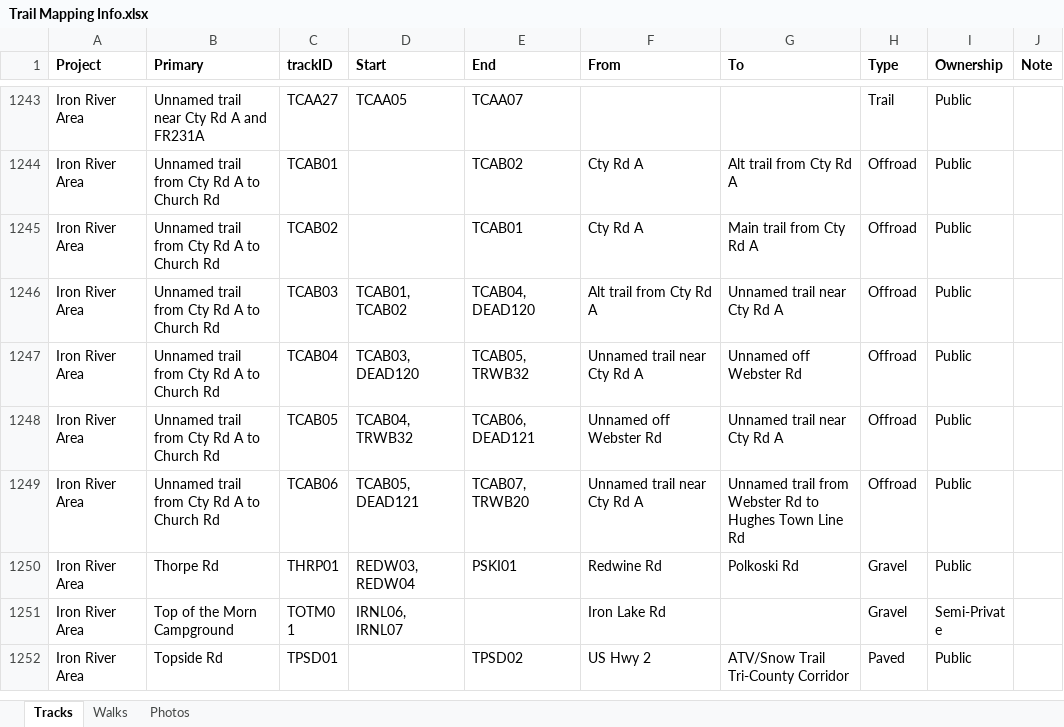
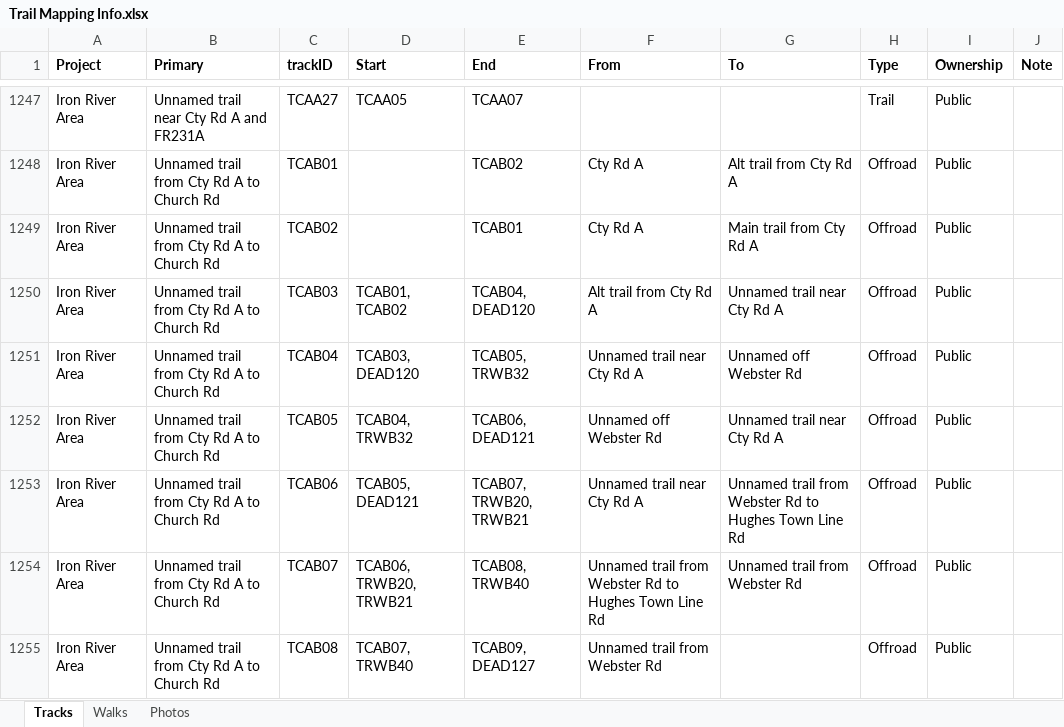
Before and after one commit to droglenc/MAPPING, an Excel workbook: Data/Trail Mapping Info.xlsx, sheet Tracks, drawn as a sheet; only a part is shown, gaps mark what is left out; the shorter side is filled out with more unchanged rows; values as stored, in another font and other column widths than the file's, no borders; addresses are those after the commit; the diff covers the shown part only; the diff names each change by its address in the sheet, - before the commit and + after, or states it on an @@ line.

```diff
--- a/Data/Trail Mapping Info.xlsx (sheet Tracks)
+++ b/Data/Trail Mapping Info.xlsx (sheet Tracks)
-E1253 (End): TCAB07, TRWB20
+E1253 (End): TCAB07, TRWB20, TRWB21
+row 1254: Iron River Area | Unnamed trail from Cty Rd A to Church Rd | TCAB07 | TCAB06, TRWB20, TRWB21 | TCAB08, TRWB40 | Unnamed trail from Webster Rd to Hughes Town Line Rd | Unnamed trail from Webster Rd | Offroad | Public
+row 1255: Iron River Area | Unnamed trail from Cty Rd A to Church Rd | TCAB08 | TCAB07, TRWB40 | TCAB09, DEAD127 | Unnamed trail from Webster Rd |  | Offroad | Public
```
Also changed, not shown: 7 added rows and 6 edited cells elsewhere in this sheet, formulas that keep their value, 21 other files.
